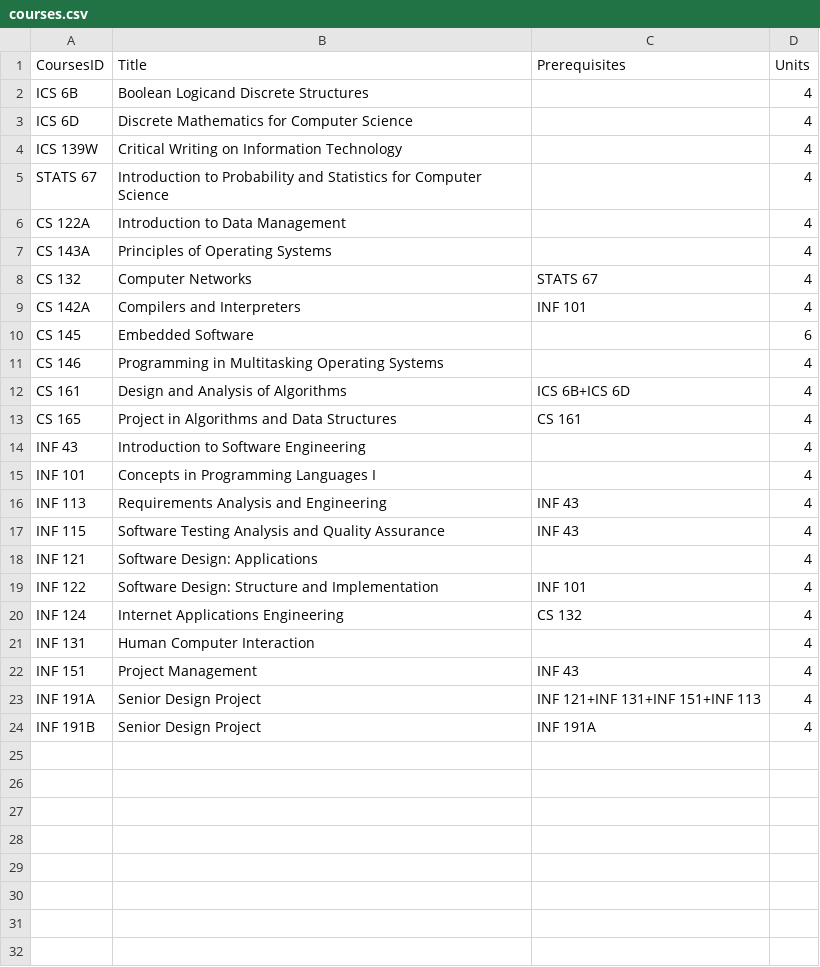
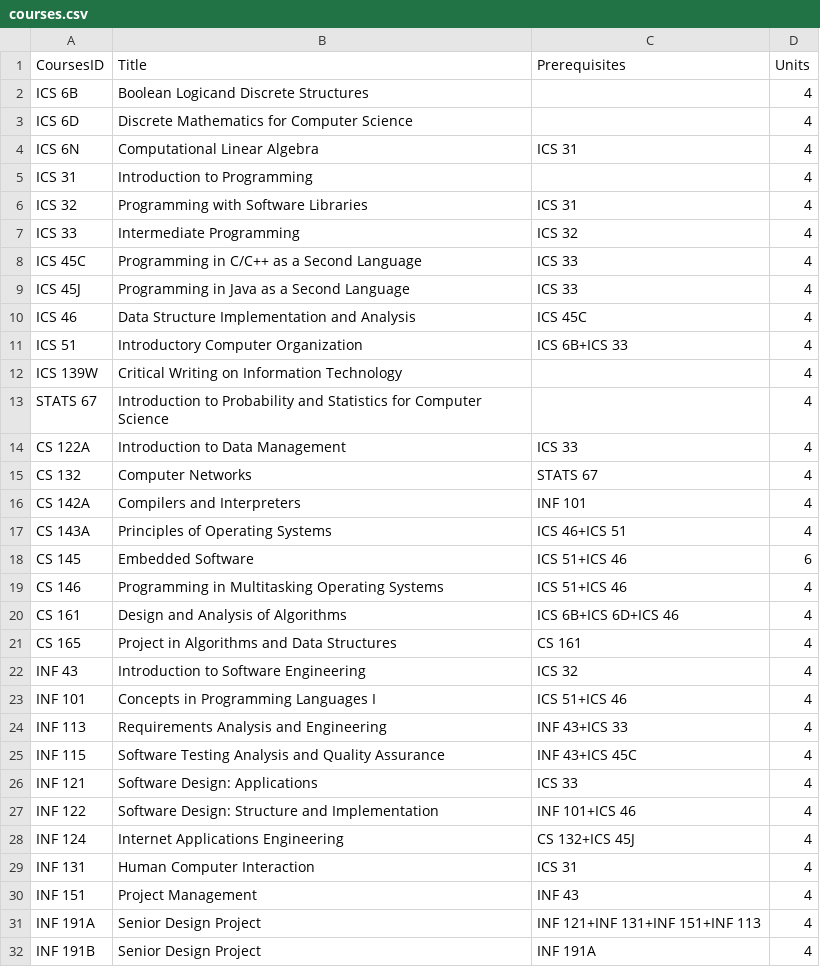
Before and after one commit to jasperdoan/course_plan_optimizer, a CSV file: data/courses.csv, drawn as a sheet.

Commit message:
Full major course added w/ completion list

```diff
--- a/data/courses.csv
+++ b/data/courses.csv
@@ -3,20 +3,28 @@ ICS 6B,Boolean Logicand Discrete Structures,,4
 ICS 6D,Discrete Mathematics for Computer Science,,4
+ICS 6N,Computational Linear Algebra,ICS 31,4
+ICS 31,Introduction to Programming,,4
+ICS 32,Programming with Software Libraries,ICS 31,4
+ICS 33,Intermediate Programming,ICS 32,4
+ICS 45C,Programming in C/C++ as a Second Language,ICS 33,4
+ICS 45J,Programming in Java as a Second Language,ICS 33,4
+ICS 46,Data Structure Implementation and Analysis,ICS 45C,4
+ICS 51,Introductory Computer Organization,ICS 6B+ICS 33,4
 ICS 139W,Critical Writing on Information Technology,,4
 STATS 67,Introduction to Probability and Statistics for Computer Science,,4
-CS 122A,Introduction to Data Management,,4
-CS 143A,Principles of Operating Systems,,4
+CS 122A,Introduction to Data Management,ICS 33,4
 CS 132,Computer Networks,STATS 67,4
 CS 142A,Compilers and Interpreters,INF 101,4
-CS 145,Embedded Software,,6
-CS 146,Programming in Multitasking Operating Systems,,4
-CS 161,Design and Analysis of Algorithms,ICS 6B+ICS 6D,4
+CS 143A,Principles of Operating Systems,ICS 46+ICS 51,4
+CS 145,Embedded Software,ICS 51+ICS 46,6
+CS 146,Programming in Multitasking Operating Systems,ICS 51+ICS 46,4
+CS 161,Design and Analysis of Algorithms,ICS 6B+ICS 6D+ICS 46,4
 CS 165,Project in Algorithms and Data Structures,CS 161,4
-INF 43,Introduction to Software Engineering,,4
-INF 101,Concepts in Programming Languages I,,4
-INF 113,Requirements Analysis and Engineering,INF 43,4
-INF 115,Software Testing Analysis and Quality Assurance,INF 43,4
-INF 121,Software Design: Applications,,4
-INF 122,Software Design: Structure and Implementation,INF 101,4
-INF 124,Internet Applications Engineering,CS 132,4
-INF 131,Human Computer Interaction,,4
+INF 43,Introduction to Software Engineering,ICS 32,4
+INF 101,Concepts in Programming Languages I,ICS 51+ICS 46,4
+INF 113,Requirements Analysis and Engineering,INF 43+ICS 33,4
+INF 115,Software Testing Analysis and Quality Assurance,INF 43+ICS 45C,4
+INF 121,Software Design: Applications,ICS 33,4
+INF 122,Software Design: Structure and Implementation,INF 101+ICS 46,4
+INF 124,Internet Applications Engineering,CS 132+ICS 45J,4
+INF 131,Human Computer Interaction,ICS 31,4
 INF 151,Project Management,INF 43,4
```
Also changed, not shown: 1 other file.
